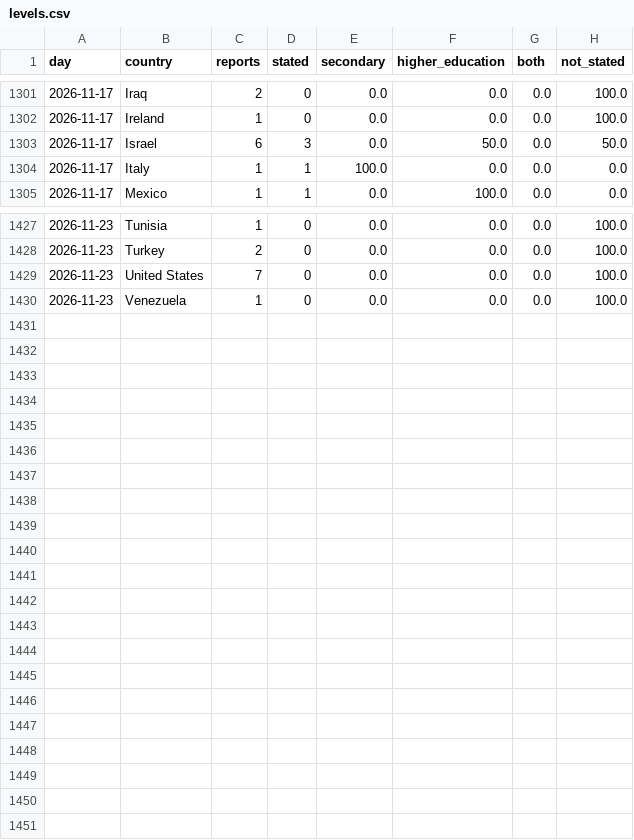
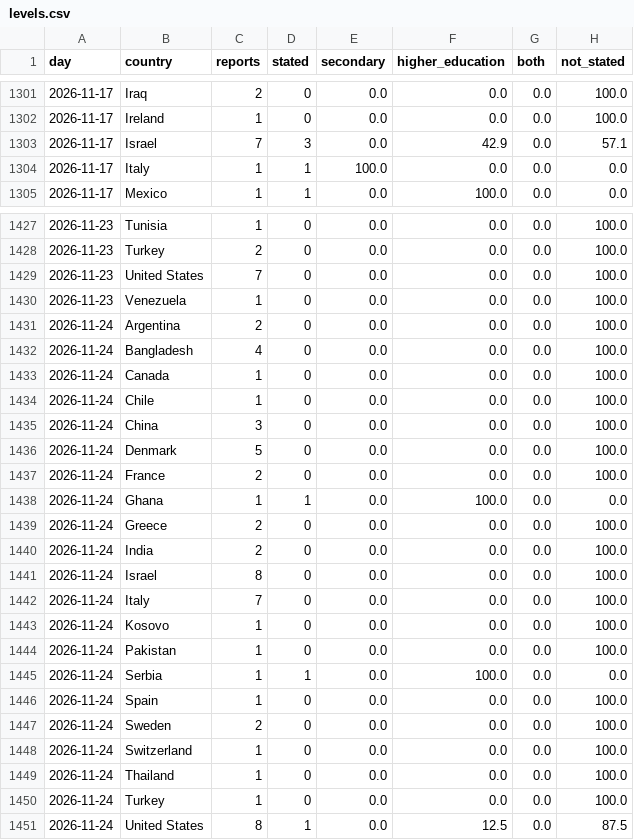
Before and after one commit to roddesbordes-dev/student-protest-tracker, a CSV file: docs/data/levels.csv, drawn as a sheet; only a part is shown, gaps mark what is left out.

```diff
--- a/docs/data/levels.csv
+++ b/docs/data/levels.csv
@@ -1302,3 +1302,3 @@ day,country,reports,stated,secondary,higher_education,both,not_stated
 2026-11-17,Ireland,1,0,0.0,0.0,0.0,100.0
-2026-11-17,Israel,6,3,0.0,50.0,0.0,50.0
+2026-11-17,Israel,7,3,0.0,42.9,0.0,57.1
 2026-11-17,Italy,1,1,100.0,0.0,0.0,0.0
@@ -1430 +1430,22 @@ day,country,reports,stated,secondary,higher_education,both,not_stated
 2026-11-23,Venezuela,1,0,0.0,0.0,0.0,100.0
+2026-11-24,Argentina,2,0,0.0,0.0,0.0,100.0
+2026-11-24,Bangladesh,4,0,0.0,0.0,0.0,100.0
+2026-11-24,Canada,1,0,0.0,0.0,0.0,100.0
+2026-11-24,Chile,1,0,0.0,0.0,0.0,100.0
+2026-11-24,China,3,0,0.0,0.0,0.0,100.0
+2026-11-24,Denmark,5,0,0.0,0.0,0.0,100.0
+2026-11-24,France,2,0,0.0,0.0,0.0,100.0
+2026-11-24,Ghana,1,1,0.0,100.0,0.0,0.0
+2026-11-24,Greece,2,0,0.0,0.0,0.0,100.0
+2026-11-24,India,2,0,0.0,0.0,0.0,100.0
+2026-11-24,Israel,8,0,0.0,0.0,0.0,100.0
+2026-11-24,Italy,7,0,0.0,0.0,0.0,100.0
+2026-11-24,Kosovo,1,0,0.0,0.0,0.0,100.0
+2026-11-24,Pakistan,1,0,0.0,0.0,0.0,100.0
+2026-11-24,Serbia,1,1,0.0,100.0,0.0,0.0
+2026-11-24,Spain,1,0,0.0,0.0,0.0,100.0
+2026-11-24,Sweden,2,0,0.0,0.0,0.0,100.0
+2026-11-24,Switzerland,1,0,0.0,0.0,0.0,100.0
+2026-11-24,Thailand,1,0,0.0,0.0,0.0,100.0
+2026-11-24,Turkey,1,0,0.0,0.0,0.0,100.0
+2026-11-24,United States,8,1,0.0,12.5,0.0,87.5
```
Also changed, not shown: docs/data/articles.csv, docs/data/forms.csv, 5 other files.
